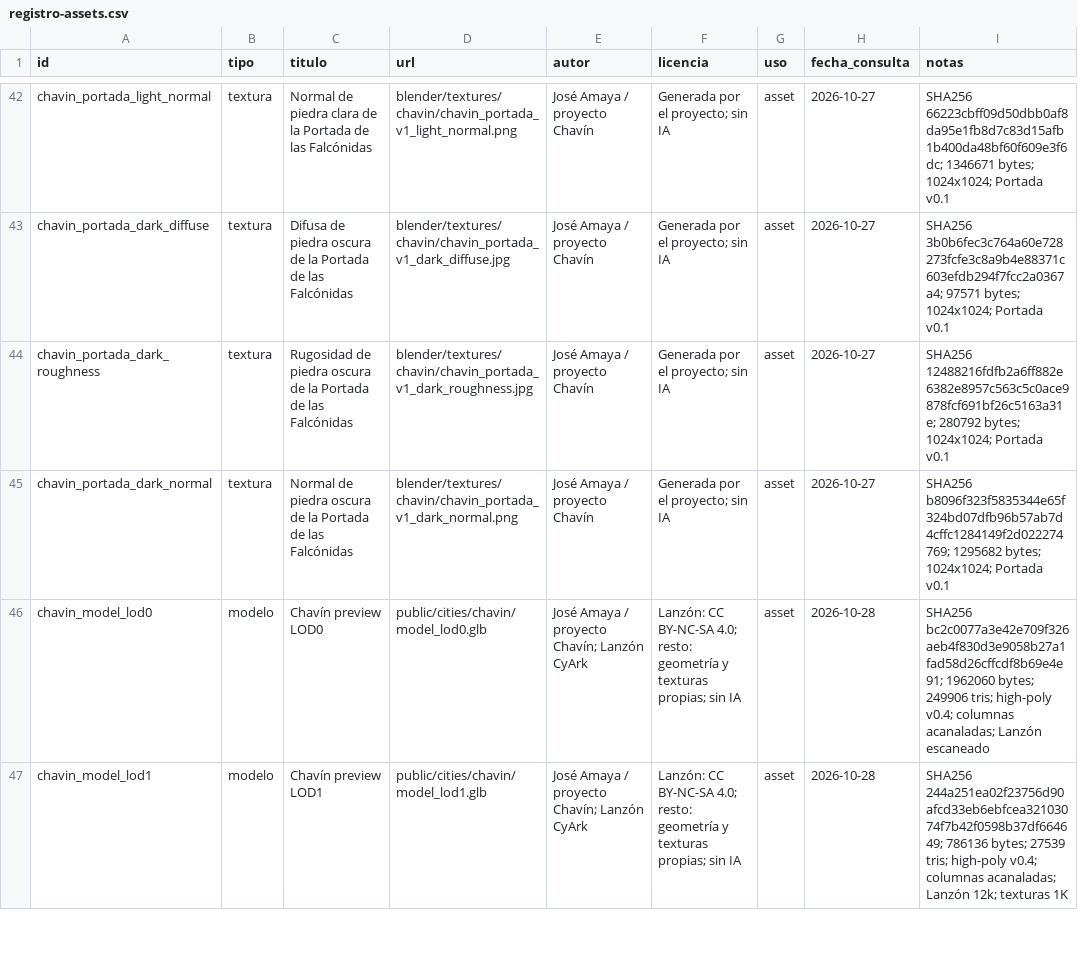
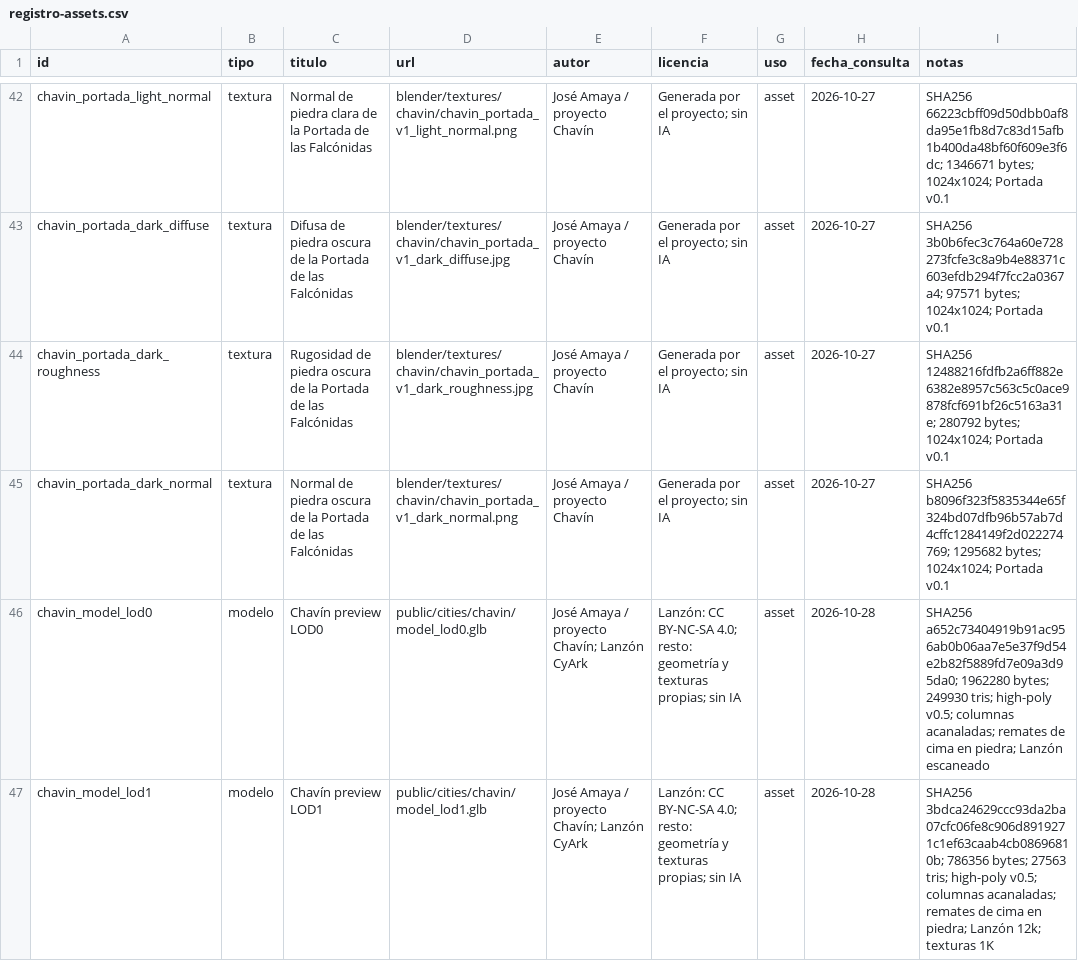
Before and after one commit to joseamaya/ciudades-sagradas, a CSV file: docs/fuentes/registro-assets.csv, drawn as a sheet; only a part is shown, gaps mark what is left out; the diff covers the shown part only.

```diff
--- a/docs/fuentes/registro-assets.csv
+++ b/docs/fuentes/registro-assets.csv
@@ -45,3 +45,3 @@ chavin_portada_dark_roughness,textura,Rugosidad de piedra oscura de la Portada d
 chavin_portada_dark_normal,textura,Normal de piedra oscura de la Portada de las Falcónidas,blender/textures/chavin/chavin_portada_v1_dark_normal.png,José Amaya / proyecto Chavín,Generada por el proyecto; sin IA,asset,2026-10-27,SHA256 b8096f323f5835344e65f324bd07dfb96b57ab7d4cffc1284149f2d022274769; 1295682 bytes; 1024x1024; Portada v0.1
-chavin_model_lod0,modelo,Chavín preview LOD0,public/cities/chavin/model_lod0.glb,José Amaya / proyecto Chavín; Lanzón CyArk,Lanzón: CC BY-NC-SA 4.0; resto: geometría y texturas propias; sin IA,asset,2026-10-28,SHA256 bc2c0077a3e42e709f326aeb4f830d3e9058b27a1fad58d26cffcdf8b69e4e91; 1962060 bytes; 249906 tris; high-poly v0.4; columnas acanaladas; Lanzón escaneado
-chavin_model_lod1,modelo,Chavín preview LOD1,public/cities/chavin/model_lod1.glb,José Amaya / proyecto Chavín; Lanzón CyArk,Lanzón: CC BY-NC-SA 4.0; resto: geometría y texturas propias; sin IA,asset,2026-10-28,SHA256 244a251ea02f23756d90afcd33eb6ebfcea32103074f7b42f0598b37df664649; 786136 bytes; 27539 tris; high-poly v0.4; columnas acanaladas; Lanzón 12k; texturas 1K
+chavin_model_lod0,modelo,Chavín preview LOD0,public/cities/chavin/model_lod0.glb,José Amaya / proyecto Chavín; Lanzón CyArk,Lanzón: CC BY-NC-SA 4.0; resto: geometría y texturas propias; sin IA,asset,2026-10-28,SHA256 a652c73404919b91ac956ab0b06aa7e5e37f9d54e2b82f5889fd7e09a3d95da0; 1962280 bytes; 249930 tris; high-poly v0.5; columnas acanaladas; remates de cima en piedra; Lanzón escaneado
+chavin_model_lod1,modelo,Chavín preview LOD1,public/cities/chavin/model_lod1.glb,José Amaya / proyecto Chavín; Lanzón CyArk,Lanzón: CC BY-NC-SA 4.0; resto: geometría y texturas propias; sin IA,asset,2026-10-28,SHA256 3bdca24629ccc93da2ba07cfc06fe8c906d8919271c1ef63caab4cb08696810b; 786356 bytes; 27563 tris; high-poly v0.5; columnas acanaladas; remates de cima en piedra; Lanzón 12k; texturas 1K
```
Also changed, not shown: 2 added rows and 1 edited cell elsewhere in this file, 23 other files.
